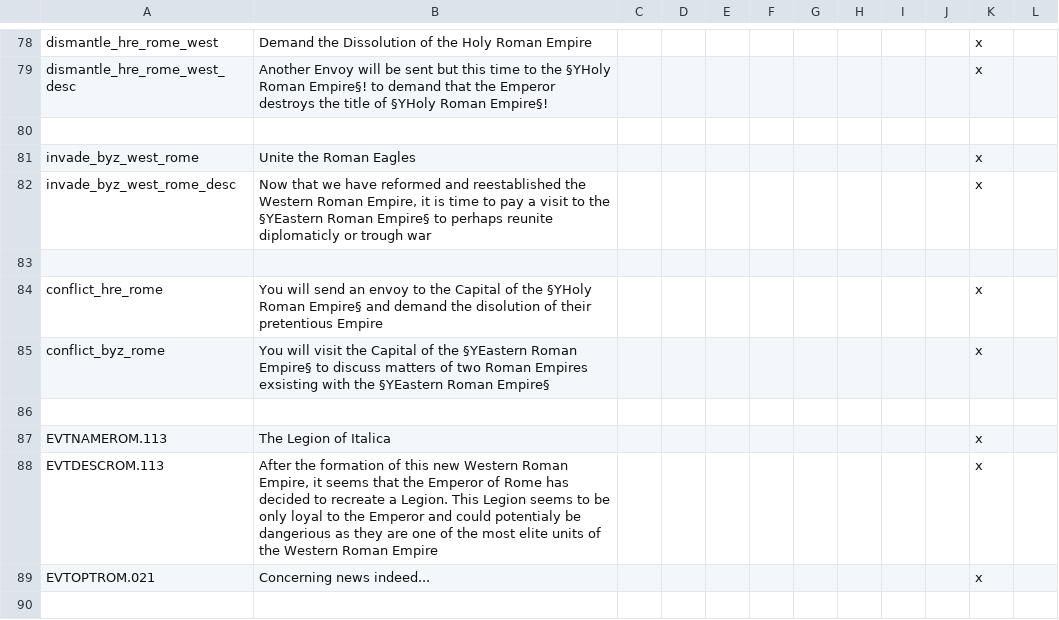
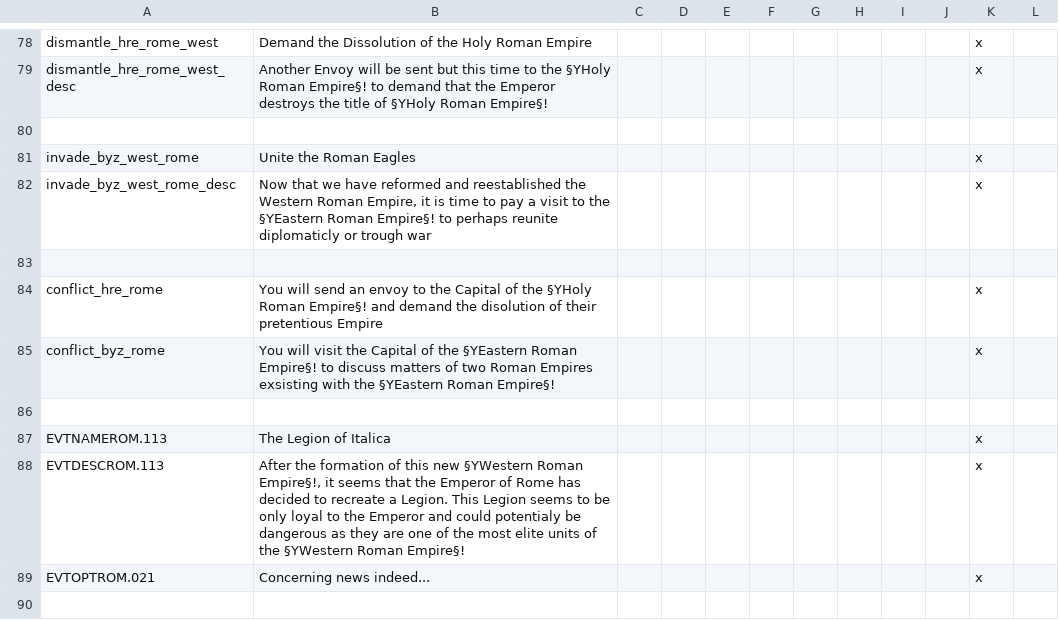
Before and after one commit to Archidemos/extradecisions, a CSV file: localisation/westromeevents.csv, drawn as a sheet; only a part is shown, gaps mark what is left out.

```diff
--- a/localisation/westromeevents.csv
+++ b/localisation/westromeevents.csv
@@ -81,9 +81,9 @@ dismantle_hre_rome_west_desc;Another Envoy will be sent but this time to the §Y
 invade_byz_west_rome;Unite the Roman Eagles;;;;;;;;;x
-invade_byz_west_rome_desc;Now that we have reformed and reestablished the Western Roman Empire, it is time to pay a visit to the §YEastern Roman Empire§ to perhaps reunite diplomaticly or trough war;;;;;;;;;x
+invade_byz_west_rome_desc;Now that we have reformed and reestablished the Western Roman Empire, it is time to pay a visit to the §YEastern Roman Empire§! to perhaps reunite diplomaticly or trough war;;;;;;;;;x
 
-conflict_hre_rome;You will send an envoy to the Capital of the §YHoly Roman Empire§ and demand the disolution of their pretentious Empire;;;;;;;;;x
-conflict_byz_rome;You will visit the Capital of the §YEastern Roman Empire§ to discuss matters of two Roman Empires exsisting with the §YEastern Roman Empire§;;;;;;;;;x
+conflict_hre_rome;You will send an envoy to the Capital of the §YHoly Roman Empire§! and demand the disolution of their pretentious Empire;;;;;;;;;x
+conflict_byz_rome;You will visit the Capital of the §YEastern Roman Empire§! to discuss matters of two Roman Empires exsisting with the §YEastern Roman Empire§!;;;;;;;;;x
 
 EVTNAMEROM.113;The Legion of Italica;;;;;;;;;x
-EVTDESCROM.113;After the formation of this new Western Roman Empire, it seems that the Emperor of Rome has decided to recreate a Legion. This Legion seems to be only loyal to the Emperor and could potentialy be dangerious as they are one of the most elite units of the Western Roman Empire;;;;;;;;;x
+EVTDESCROM.113;After the formation of this new §YWestern Roman Empire§!, it seems that the Emperor of Rome has decided to recreate a Legion. This Legion seems to be only loyal to the Emperor and could potentialy be dangerous as they are one of the most elite units of the §YWestern Roman Empire§!;;;;;;;;;x
 EVTOPTROM.021;Concerning news indeed...;;;;;;;;;x
```
Also changed, not shown: map/adjacencies.csv, 24 other files.
